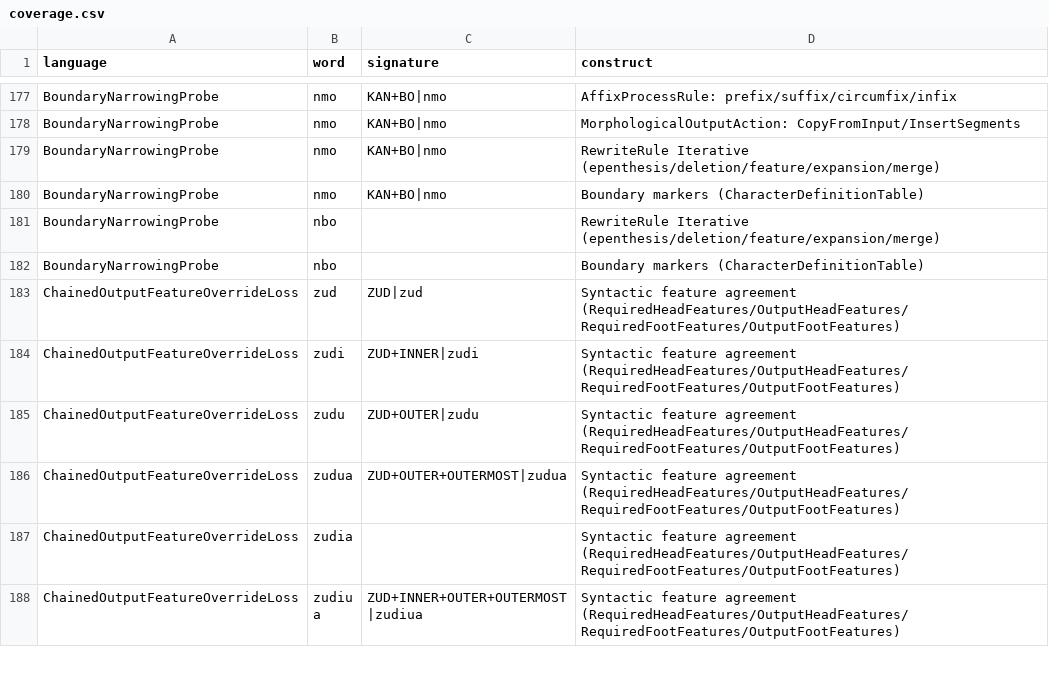
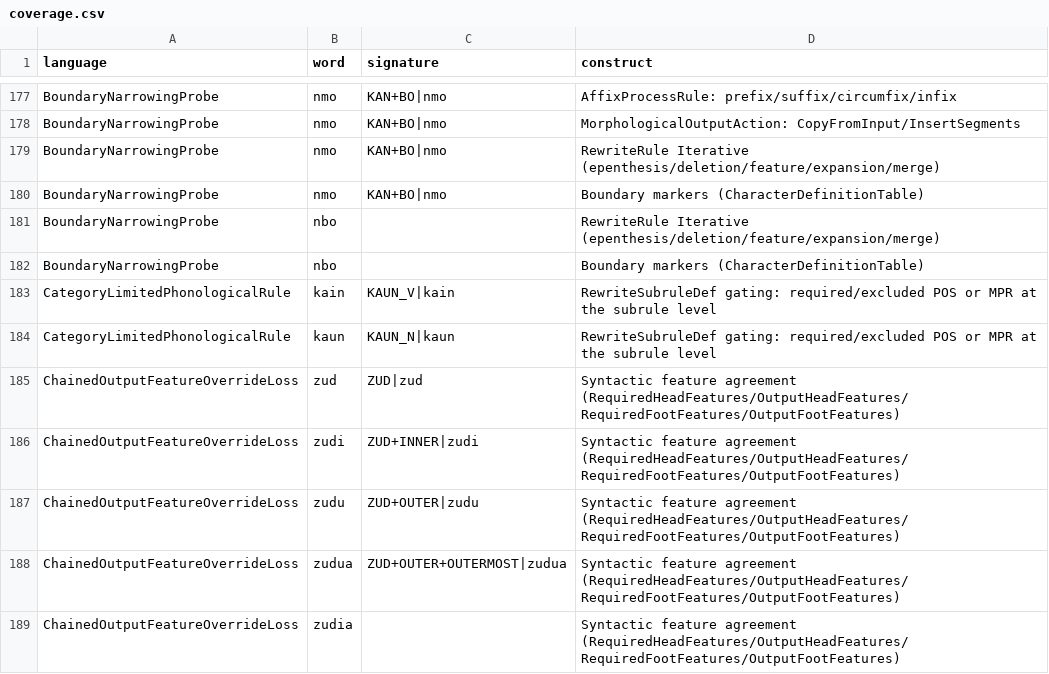
Before and after one commit to sillsdev/fieldworks-parser-conformance, a CSV file: coverage.csv, drawn as a sheet; only a part is shown, gaps mark what is left out; the shorter side is filled out with more unchanged rows; the diff names each change by its address in the sheet, - before the commit and + after, or states it on an @@ line.

```diff
--- a/coverage.csv
+++ b/coverage.csv
+row 183: CategoryLimitedPhonologicalRule | kain | KAUN_V|kain | RewriteSubruleDef gating: required/excluded POS or MPR at the subrule level
+row 184: CategoryLimitedPhonologicalRule | kaun | KAUN_N|kaun | RewriteSubruleDef gating: required/excluded POS or MPR at the subrule level
```
Also changed, not shown: rules.csv, 7 other files.
